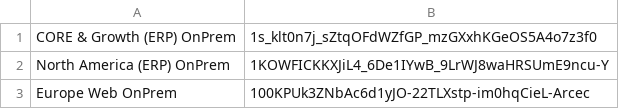
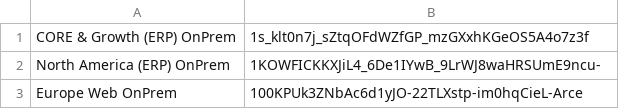
Before and after one commit to daredumidu/how-to-extract-data-from-csv-file, a CSV file: master_file.csv, drawn as a sheet.

Commit message:
Update master_file.csv

```diff
--- a/master_file.csv
+++ b/master_file.csv
@@ -1,3 +1,3 @@
-CORE & Growth (ERP) OnPrem,1s_klt0n7j_sZtqOFdWZfGP_mzGXxhKGeOS5A4o7z3f0
-North America (ERP) OnPrem,1KOWFICKKXJiL4_6De1IYwB_9LrWJ8waHRSUmE9ncu-Y
-Europe Web OnPrem,100KPUk3ZNbAc6d1yJO-22TLXstp-im0hqCieL-Arcec
+CORE & Growth (ERP) OnPrem,1s_klt0n7j_sZtqOFdWZfGP_mzGXxhKGeOS5A4o7z3f
+North America (ERP) OnPrem,1KOWFICKKXJiL4_6De1IYwB_9LrWJ8waHRSUmE9ncu-
+Europe Web OnPrem,100KPUk3ZNbAc6d1yJO-22TLXstp-im0hqCieL-Arce
```
